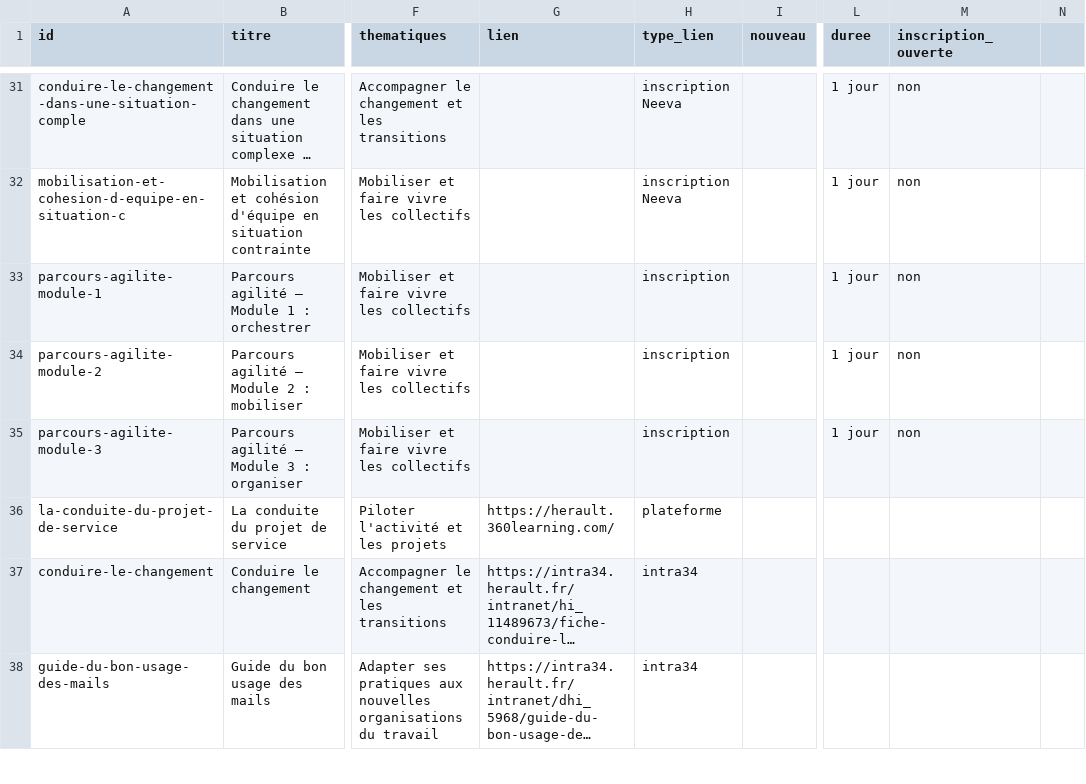
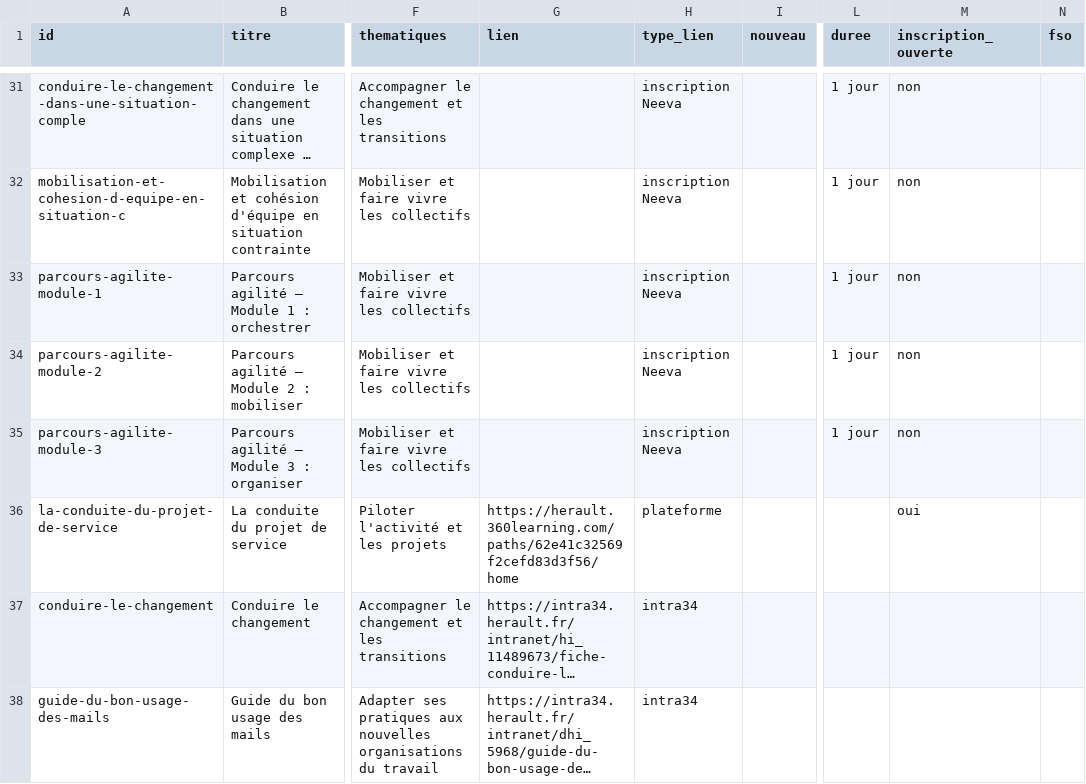
Before and after one commit to Manag-herault/manag-herault, a CSV file: offre.csv, drawn as a sheet; only a part is shown, gaps mark what is left out; long unchanged cells end in …; the diff covers the shown part only; the diff names each change by its address in the sheet, - before the commit and + after, or states it on an @@ line.

```diff
--- a/offre.csv
+++ b/offre.csv
-N1: (empty)
+N1: fso
-H33:H35 (type_lien): inscription
+H33:H35 (type_lien): inscription Neeva
-G36 (lien): https://herault.360learning.com/
+G36 (lien): https://herault.360learning.com/paths/62e41c32569f2cefd83d3f56/home
-M36 (inscription_ouverte): (empty)
+M36 (inscription_ouverte): oui
```
Also changed, not shown: 2 added rows, 1 removed row and 23 edited cells elsewhere in this file, parametres.csv, 6 other files.
